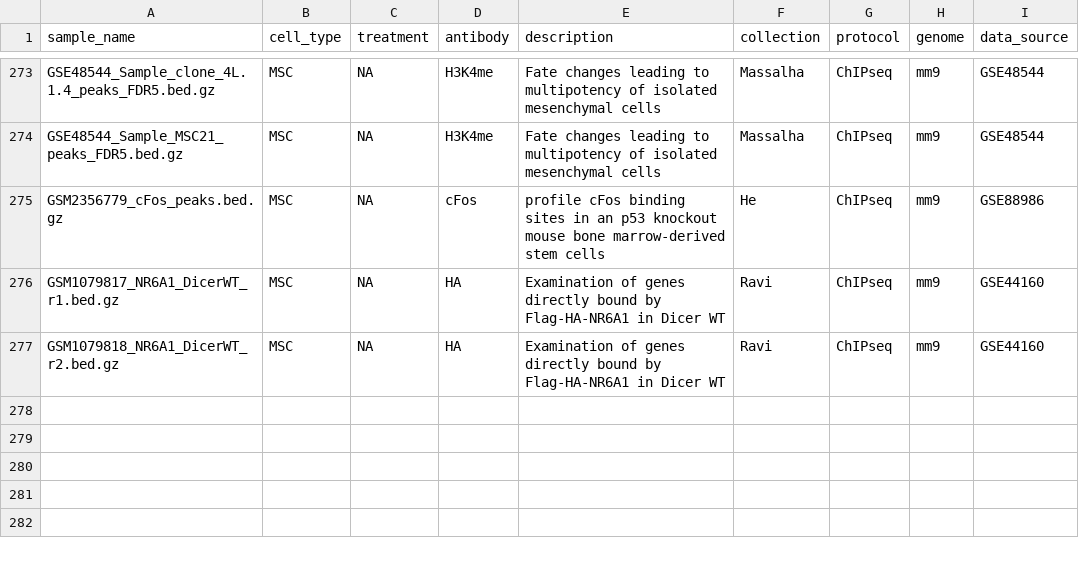
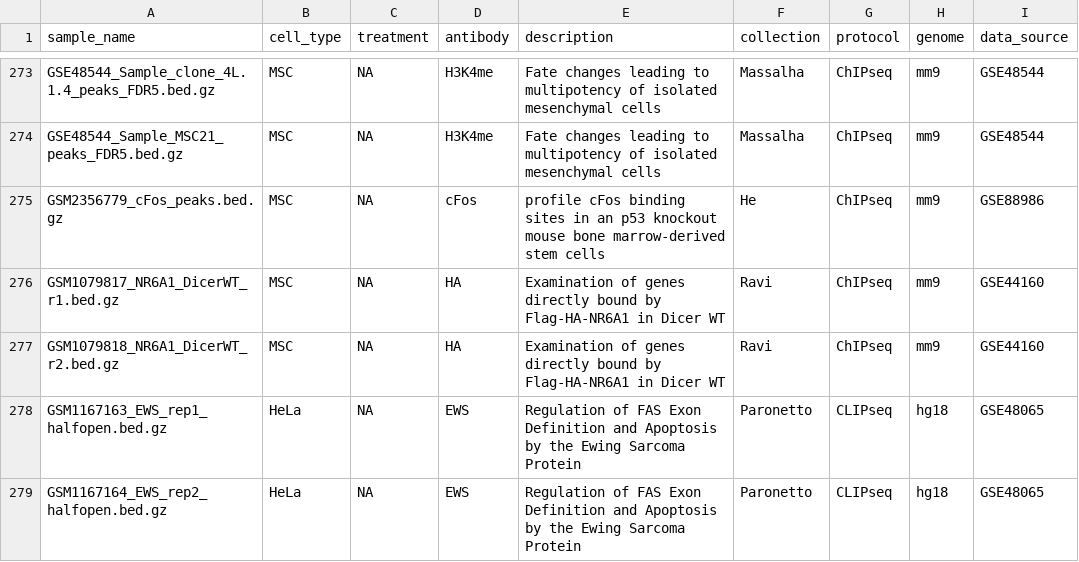
Before and after one commit to databio/LOLAEwS-DB, a CSV file: samples.csv, drawn as a sheet; only a part is shown, gaps mark what is left out.

Commit message:
add more files

```diff
--- a/samples.csv
+++ b/samples.csv
@@ -277 +277,3 @@ GSM1079817_NR6A1_DicerWT_r1.bed.gz,MSC,NA,HA,Examination of genes directly bound
 GSM1079818_NR6A1_DicerWT_r2.bed.gz,MSC,NA,HA,Examination of genes directly bound by Flag-HA-NR6A1 in Dicer WT,Ravi,ChIPseq,mm9,GSE44160
+GSM1167163_EWS_rep1_halfopen.bed.gz,HeLa,NA,EWS,Regulation of FAS Exon Definition and Apoptosis by the Ewing Sarcoma Protein,Paronetto,CLIPseq,hg18,GSE48065
+GSM1167164_EWS_rep2_halfopen.bed.gz,HeLa,NA,EWS,Regulation of FAS Exon Definition and Apoptosis by the Ewing Sarcoma Protein,Paronetto,CLIPseq,hg18,GSE48065
```
